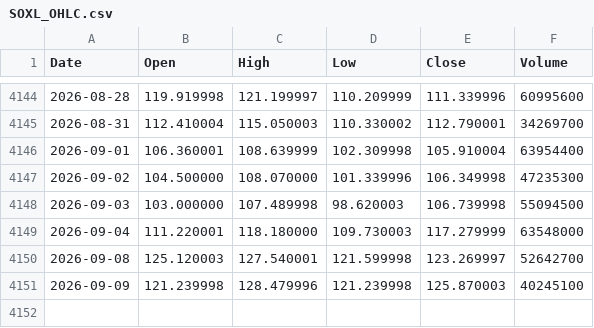
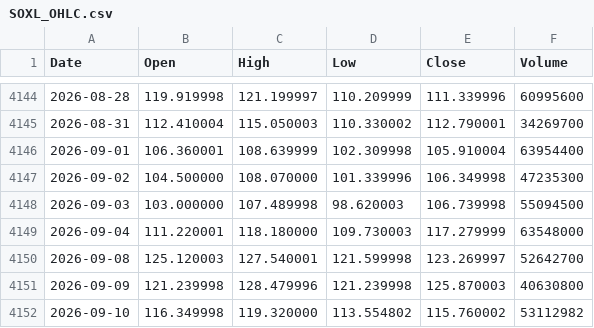
Before and after one commit to jabcho10/dailyorder, a CSV file: data/SOXL_OHLC.csv, drawn as a sheet; only a part is shown, gaps mark what is left out.

```diff
--- a/data/SOXL_OHLC.csv
+++ b/data/SOXL_OHLC.csv
@@ -4150,2 +4150,3 @@ Date,Open,High,Low,Close,Volume
 2026-09-08,125.120003,127.540001,121.599998,123.269997,52642700
-2026-09-09,121.239998,128.479996,121.239998,125.870003,40245100
+2026-09-09,121.239998,128.479996,121.239998,125.870003,40630800
+2026-09-10,116.349998,119.320000,113.554802,115.760002,53112982
```
Also changed, not shown: data/SOXS_OHLC.csv, data/qqq_regime.csv, 2 other files.
